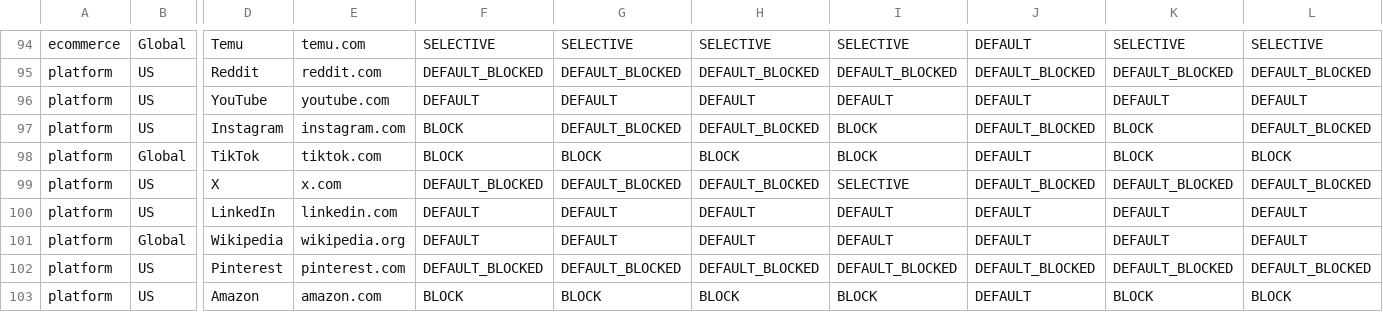
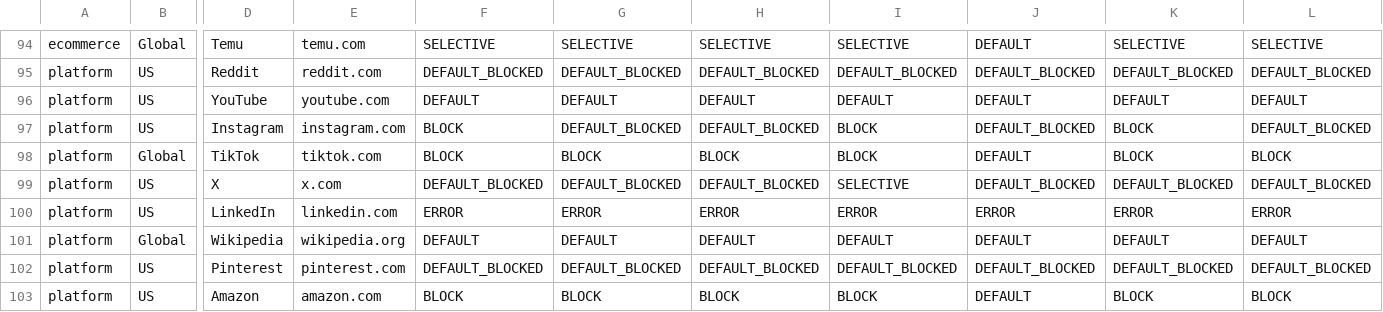
Before and after one commit to jowitte/fumu-ch, a CSV file: tools/crawler-radar/data/snapshot-2026-08-17.csv, drawn as a sheet; only a part is shown, gaps mark what is left out; removed rows and columns are numbered as before the commit, all else as after; rows hold the shown columns only; the diff names each change by its address in the sheet, - before the commit and + after, or states it on an @@ line.

```diff
--- a/tools/crawler-radar/data/snapshot-2026-08-17.csv
+++ b/tools/crawler-radar/data/snapshot-2026-08-17.csv
-row 100: platform | US | LinkedIn | linkedin.com | DEFAULT | DEFAULT | DEFAULT | DEFAULT | DEFAULT | DEFAULT | DEFAULT
+row 100: platform | US | LinkedIn | linkedin.com | ERROR | ERROR | ERROR | ERROR | ERROR | ERROR | ERROR
```
Also changed, not shown: tools/crawler-radar/data/snapshot-2026-06-22.csv, tools/crawler-radar/data/snapshot-2026-08-31.csv, 15 other files.
